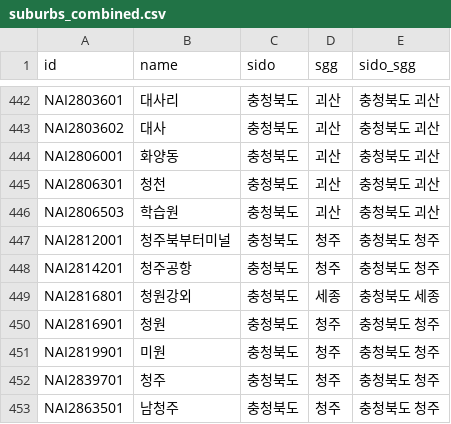
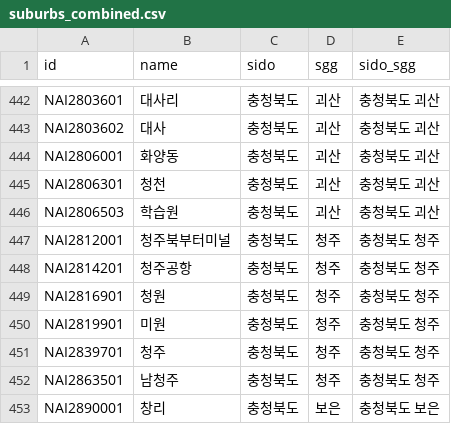
Before and after one commit to forrestpark/adonde.kr, a CSV file: data/suburbs/suburbs_combined.csv, drawn as a sheet; only a part is shown, gaps mark what is left out; the shorter side is filled out with more unchanged rows; the diff names each change by its address in the sheet, - before the commit and + after, or states it on an @@ line.

Commit message:
edited suburbs combined data

```diff
--- a/data/suburbs/suburbs_combined.csv
+++ b/data/suburbs/suburbs_combined.csv
-row 449: NAI2816801 | 청원강외 | 충청북도 | 세종 | 충청북도 세종
```
